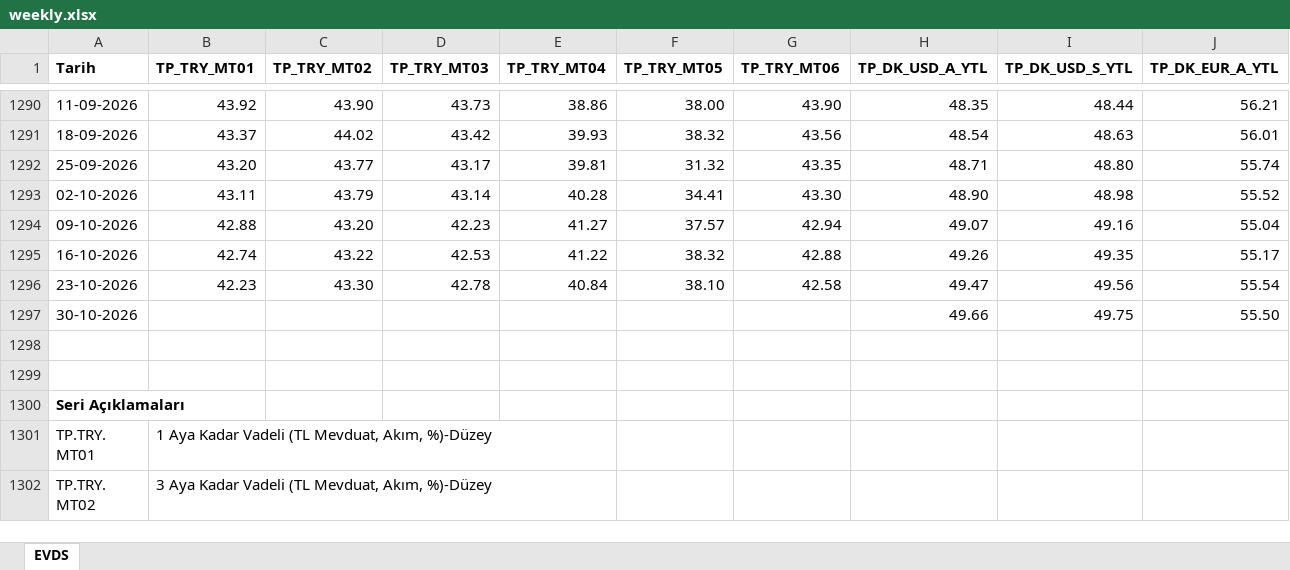
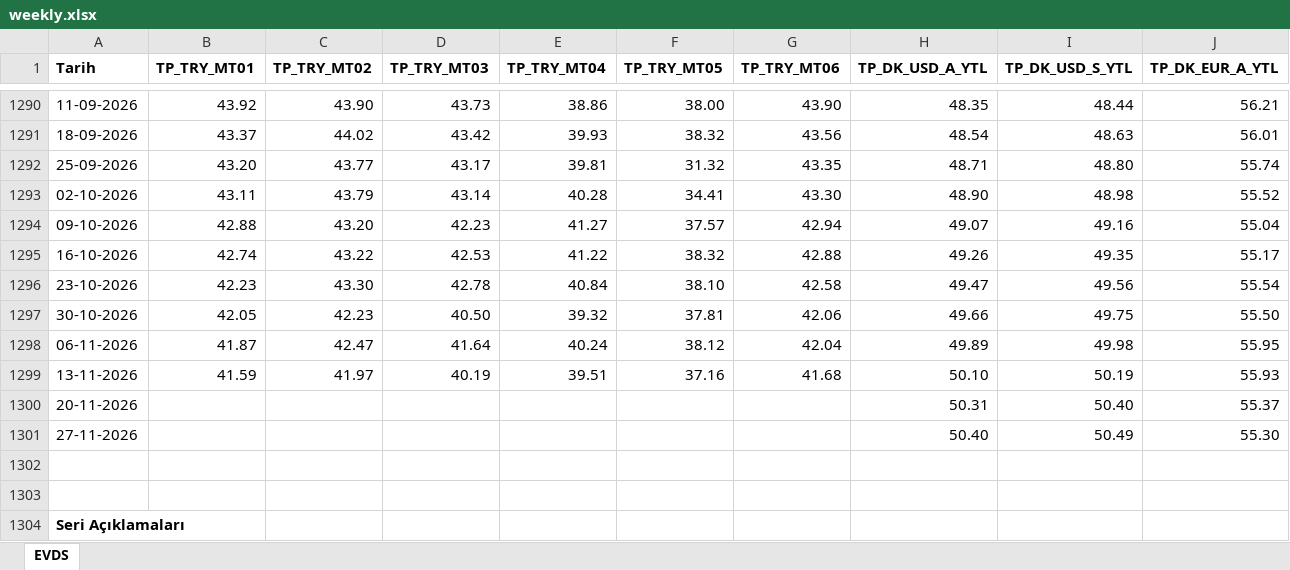
Before and after one commit to CemKarakutuk/trcarryreturn, an Excel workbook: data/raw/weekly.xlsx, sheet EVDS, drawn as a sheet; only a part is shown, gaps mark what is left out; the shorter side is filled out with more unchanged rows; values as stored, in another font and other column widths than the file's, no borders; rows hold the shown columns only; the diff names each change by its address in the sheet, - before the commit and + after, or states it on an @@ line.

```diff
--- a/data/raw/weekly.xlsx (sheet EVDS)
+++ b/data/raw/weekly.xlsx (sheet EVDS)
-B1297 (TP_TRY_MT01): (empty)
+B1297 (TP_TRY_MT01): 42.05
-C1297 (TP_TRY_MT02): (empty)
+C1297 (TP_TRY_MT02): 42.23
-D1297 (TP_TRY_MT03): (empty)
+D1297 (TP_TRY_MT03): 40.50
-E1297 (TP_TRY_MT04): (empty)
+E1297 (TP_TRY_MT04): 39.32
-F1297 (TP_TRY_MT05): (empty)
+F1297 (TP_TRY_MT05): 37.81
-G1297 (TP_TRY_MT06): (empty)
+G1297 (TP_TRY_MT06): 42.06
+row 1298: 06-11-2026 | 41.87 | 42.47 | 41.64 | 40.24 | 38.12 | 42.04 | 49.89 | 49.98 | 55.95
+row 1299: 13-11-2026 | 41.59 | 41.97 | 40.19 | 39.51 | 37.16 | 41.68 | 50.10 | 50.19 | 55.93
+row 1300: 20-11-2026 |  |  |  |  |  |  | 50.31 | 50.40 | 55.37
+row 1301: 27-11-2026 |  |  |  |  |  |  | 50.40 | 50.49 | 55.30
```
Also changed, not shown: 1 other file.
